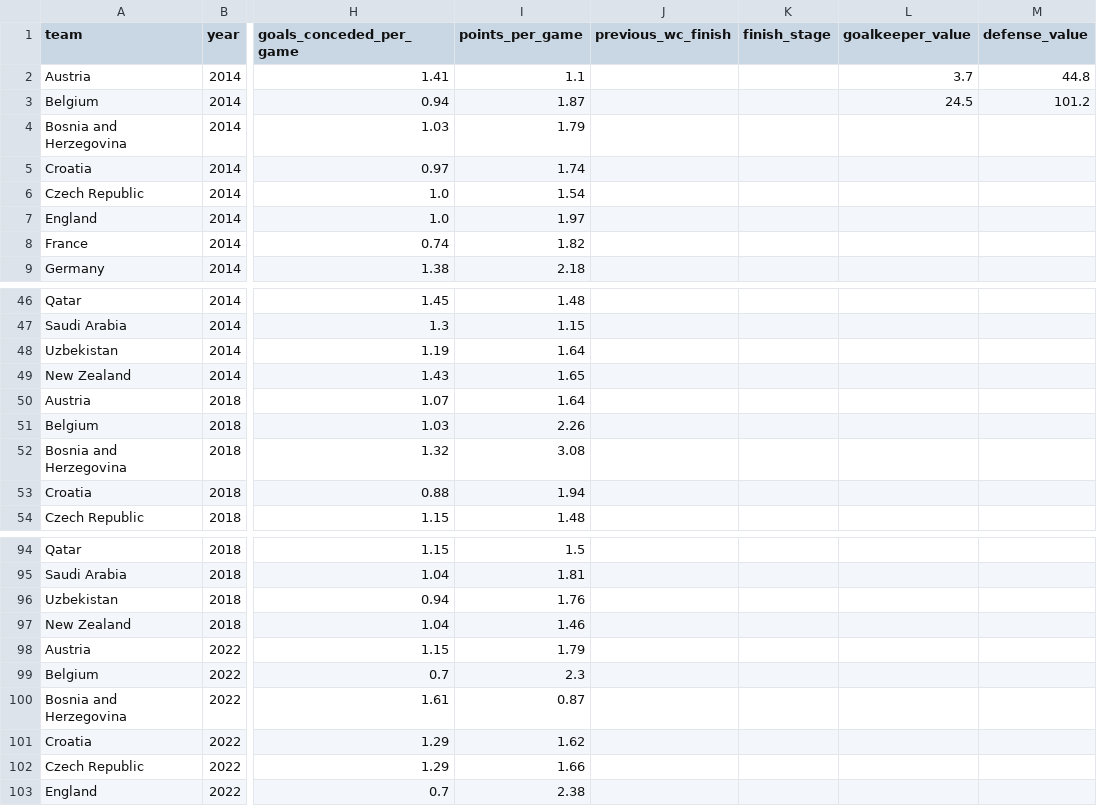
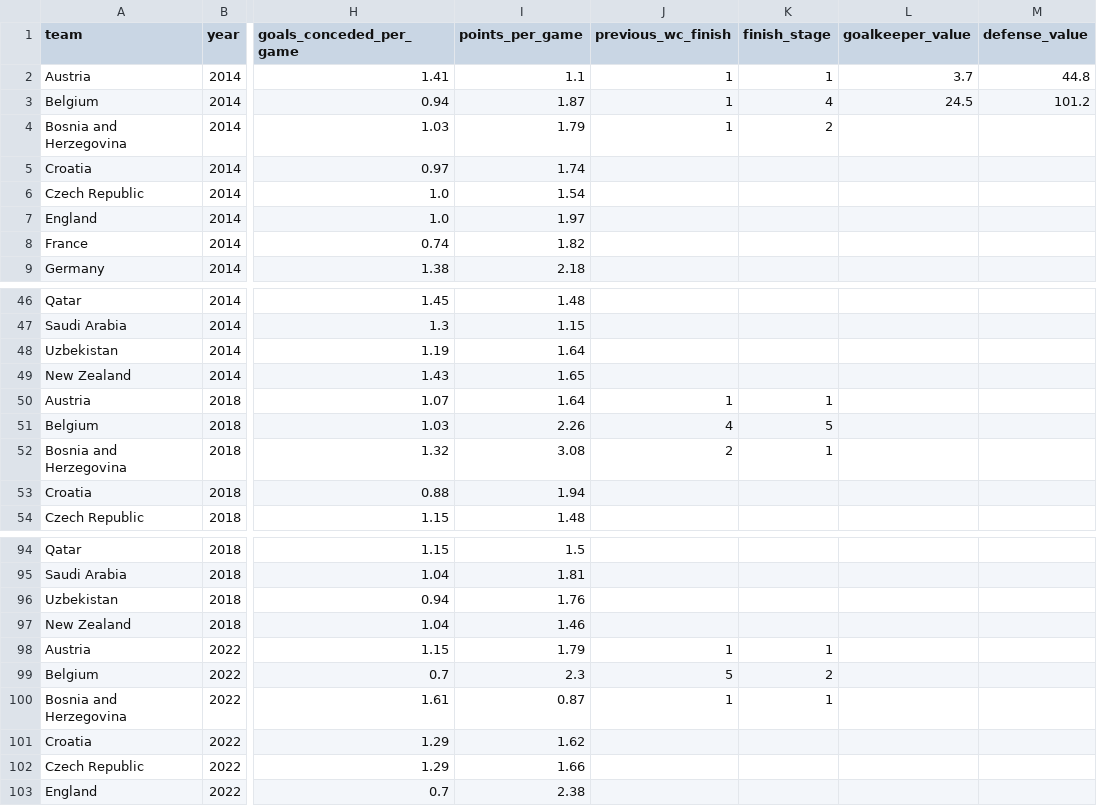
Before and after one commit to Amarnathdj10/Fifa-World-Cup-2026-Predictor, a CSV file: world_cup_dataset.csv, drawn as a sheet; only a part is shown, gaps mark what is left out; the diff names each change by its address in the sheet, - before the commit and + after, or states it on an @@ line.

```diff
--- a/world_cup_dataset.csv
+++ b/world_cup_dataset.csv
-J2:J4 (previous_wc_finish): (empty)
+J2:J4 (previous_wc_finish): 1
-K2 (finish_stage): (empty)
+K2 (finish_stage): 1
-K3 (finish_stage): (empty)
+K3 (finish_stage): 4
-K4 (finish_stage): (empty)
+K4 (finish_stage): 2
-J50 (previous_wc_finish): (empty)
+J50 (previous_wc_finish): 1
-K50 (finish_stage): (empty)
+K50 (finish_stage): 1
-J51 (previous_wc_finish): (empty)
+J51 (previous_wc_finish): 4
-K51 (finish_stage): (empty)
+K51 (finish_stage): 5
-J52 (previous_wc_finish): (empty)
+J52 (previous_wc_finish): 2
-K52 (finish_stage): (empty)
+K52 (finish_stage): 1
-J98 (previous_wc_finish): (empty)
+J98 (previous_wc_finish): 1
-K98 (finish_stage): (empty)
+K98 (finish_stage): 1
-J99 (previous_wc_finish): (empty)
+J99 (previous_wc_finish): 5
-K99 (finish_stage): (empty)
+K99 (finish_stage): 2
-J100 (previous_wc_finish): (empty)
+J100 (previous_wc_finish): 1
-K100 (finish_stage): (empty)
+K100 (finish_stage): 1
```
Also changed, not shown: 2 other files.
